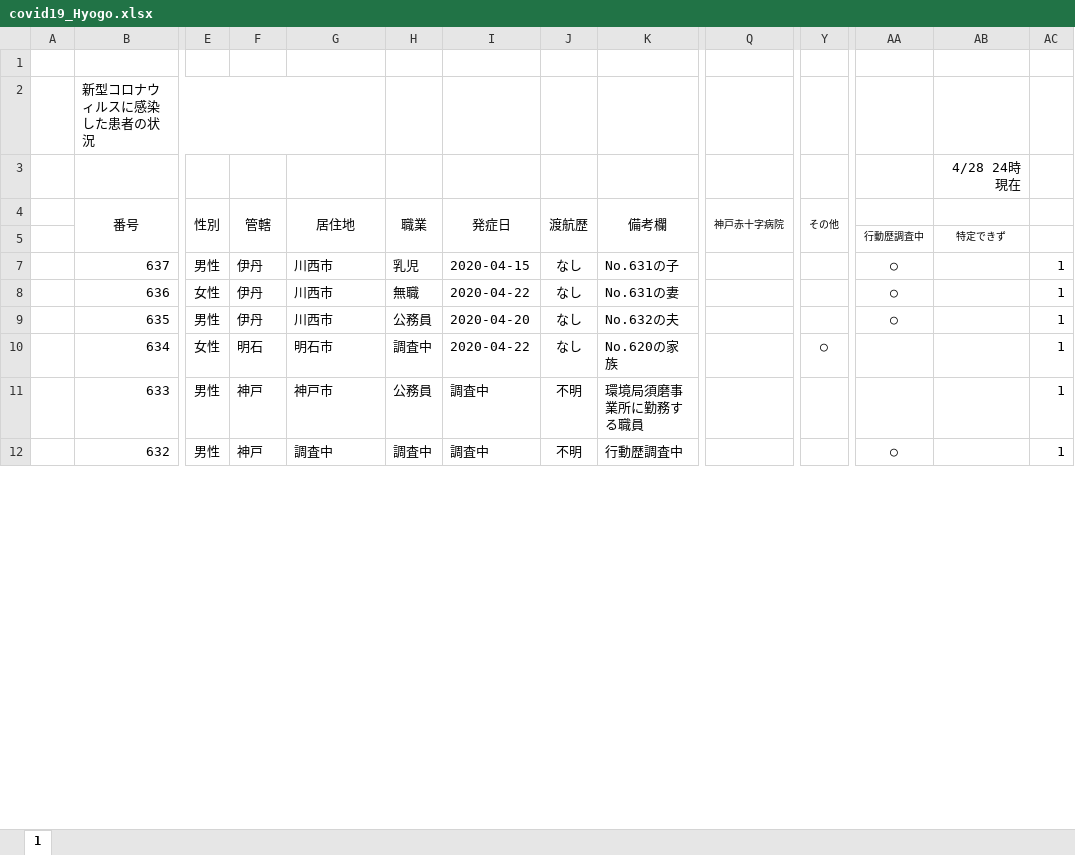
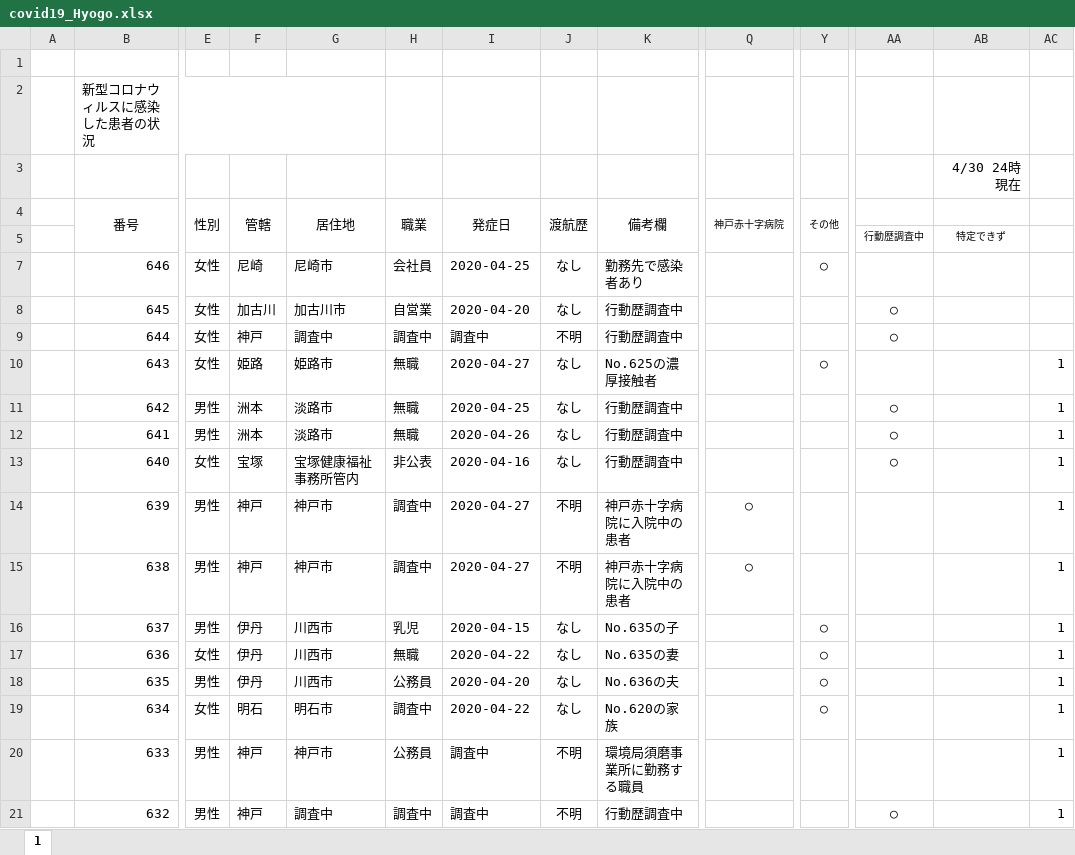
Before and after one commit to Kentaro-Kamada/covid19_prefecture, an Excel workbook: data/covid19_Hyogo.xlsx, sheet 1, drawn as a sheet; only a part is shown, gaps mark what is left out; values as stored, in another font and other column widths than the file's, no borders; addresses are those after the commit; rows hold the shown columns only; the diff covers the shown part only; the diff names each change by its address in the sheet, - before the commit and + after, or states it on an @@ line.

```diff
--- a/data/covid19_Hyogo.xlsx (sheet 1)
+++ b/data/covid19_Hyogo.xlsx (sheet 1)
-AB3: 4/28 24時現在
+AB3: 4/30 24時現在
+row 7:  | 646 | 女性 | 尼崎 | 尼崎市 | 会社員 | 2020-04-25 | なし | 勤務先で感染者あり |  | ○
+row 8:  | 645 | 女性 | 加古川 | 加古川市 | 自営業 | 2020-04-20 | なし | 行動歴調査中 |  |  | ○
+row 9:  | 644 | 女性 | 神戸 | 調査中 | 調査中 | 調査中 | 不明 | 行動歴調査中 |  |  | ○
+row 10:  | 643 | 女性 | 姫路 | 姫路市 | 無職 | 2020-04-27 | なし | No.625の濃厚接触者 |  | ○ |  |  | 1
+row 11:  | 642 | 男性 | 洲本 | 淡路市 | 無職 | 2020-04-25 | なし | 行動歴調査中 |  |  | ○ |  | 1
+row 12:  | 641 | 男性 | 洲本 | 淡路市 | 無職 | 2020-04-26 | なし | 行動歴調査中 |  |  | ○ |  | 1
+row 13:  | 640 | 女性 | 宝塚 | 宝塚健康福祉事務所管内 | 非公表 | 2020-04-16 | なし | 行動歴調査中 |  |  | ○ |  | 1
+row 14:  | 639 | 男性 | 神戸 | 神戸市 | 調査中 | 2020-04-27 | 不明 | 神戸赤十字病院に入院中の患者 | ○ |  |  |  | 1
+row 15:  | 638 | 男性 | 神戸 | 神戸市 | 調査中 | 2020-04-27 | 不明 | 神戸赤十字病院に入院中の患者 | ○ |  |  |  | 1
-K16 (備考欄): No.631の子
+K16 (備考欄): No.635の子
-Y16:Y18 (その他): (empty)
+Y16:Y18 (その他): ○
-AA16:AA18: ○
+AA16:AA18: (empty)
-K17 (備考欄): No.631の妻
+K17 (備考欄): No.635の妻
-K18 (備考欄): No.632の夫
+K18 (備考欄): No.636の夫
```
Also changed, not shown: 125 edited cells elsewhere in this sheet, formulas that keep their value, data/covid19_Osaka.xlsx, 13 other files.
